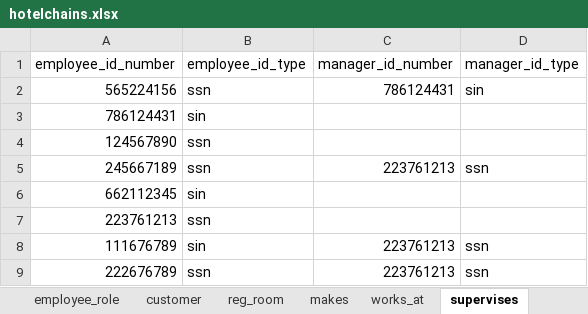
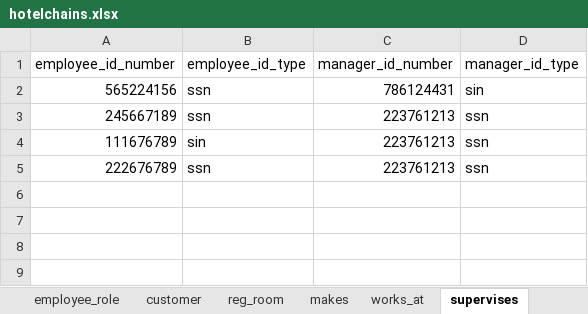
Before and after one commit to DBordeianu1/room4u, an Excel workbook: sql/hotelchains.xlsx, sheet supervises, drawn as a sheet; values as stored, in another font and other column widths than the file's, no borders; the diff names each change by its address in the sheet, - before the commit and + after, or states it on an @@ line.

```diff
--- a/sql/hotelchains.xlsx (sheet supervises)
+++ b/sql/hotelchains.xlsx (sheet supervises)
-row 3: 786124431 | sin
-row 4: 124567890 | ssn
-row 6: 662112345 | sin
-row 7: 223761213 | ssn
```
Also changed, not shown: 2 other files.
